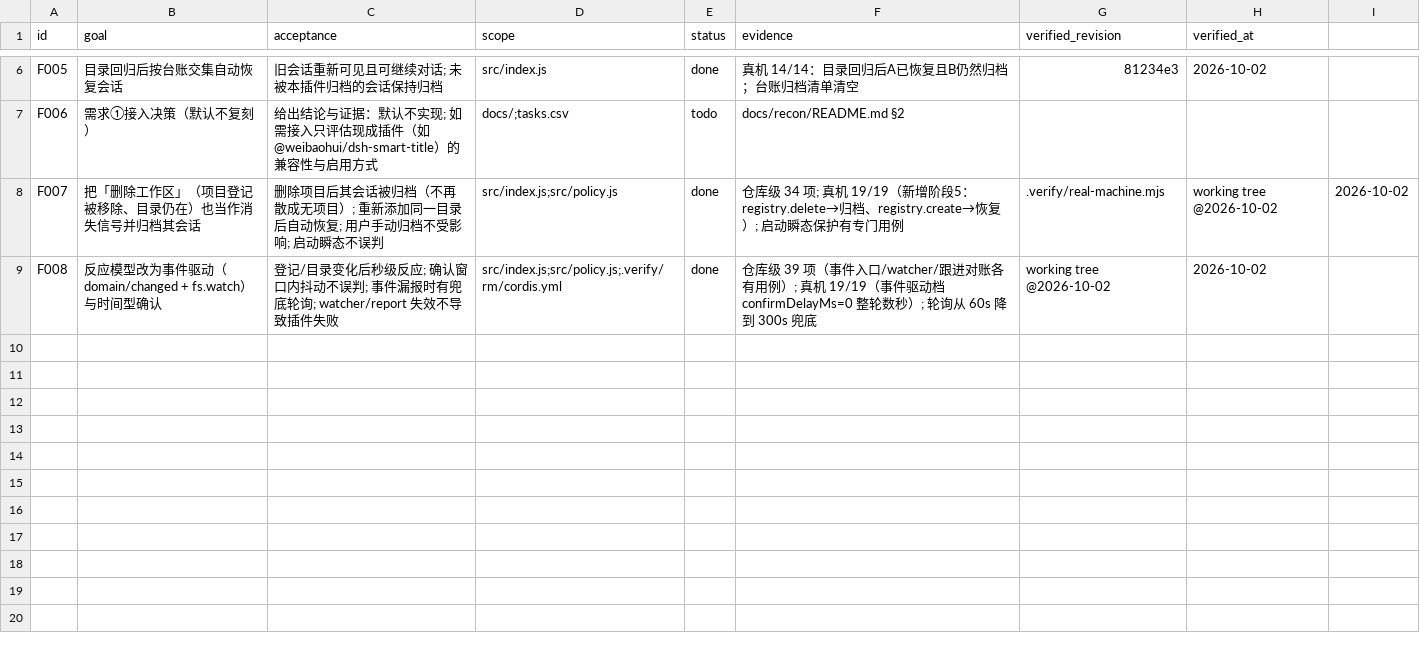
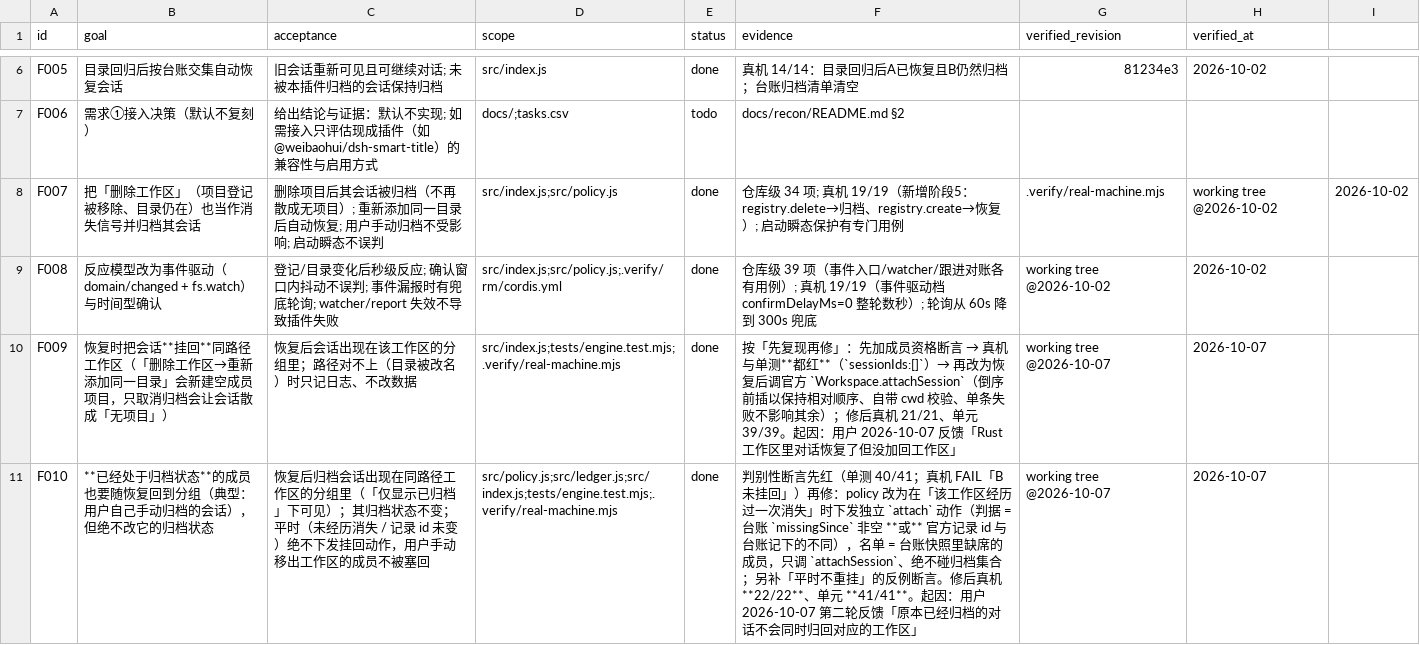
Before and after one commit to WindFromKadath/dsh-plugin-workspace-archive, a CSV file: tasks.csv, drawn as a sheet; only a part is shown, gaps mark what is left out.

Commit message:
fix(F009,F010): 恢复时把会话挂回工作区，已归档成员也回到分组（D012/D013）

```diff
--- a/tasks.csv
+++ b/tasks.csv
@@ -9 +9,3 @@ F007,把「删除工作区」（项目登记被移除、目录仍在）也当作
 F008,反应模型改为事件驱动（domain/changed + fs.watch）与时间型确认,登记/目录变化后秒级反应; 确认窗口内抖动不误判; 事件漏报时有兜底轮询; watcher/report 失效不导致插件失败,src/index.js;src/policy.js;.verify/rm/cordis.yml,done,仓库级 39 项（事件入口/watcher/跟进对账各有用例）; 真机 19/19（事件驱动档 confirmDelayMs=0 整轮数秒）; 轮询从 60s 降到 300s 兜底,working tree @2026-10-02,2026-10-02
+F009,恢复时把会话**挂回**同路径工作区（「删除工作区→重新添加同一目录」会新建空成员项目，只取消归档会让会话散成「无项目」）,恢复后会话出现在该工作区的分组里；路径对不上（目录被改名）时只记日志、不改数据,src/index.js;tests/engine.test.mjs;.verify/real-machine.mjs,done,按「先复现再修」：先加成员资格断言 → 真机与单测**都红**（`sessionIds:[]`）→ 再改为恢复后调官方 `Workspace.attachSession`（倒序前插以保持相对顺序、自带 cwd 校验、单条失败不影响其余）；修后真机 21/21、单元 39/39。起因：用户 2026-10-07 反馈「Rust 工作区里对话恢复了但没加回工作区」,working tree @2026-10-07,2026-10-07
+F010,**已经处于归档状态**的成员也要随恢复回到分组（典型：用户自己手动归档的会话），但绝不改它的归档状态,恢复后归档会话出现在同路径工作区的分组里（「仅显示已归档」下可见）；其归档状态不变；平时（未经历消失 / 记录 id 未变）绝不下发挂回动作，用户手动移出工作区的成员不被塞回,src/policy.js;src/ledger.js;src/index.js;tests/engine.test.mjs;.verify/real-machine.mjs,done,判别性断言先红（单测 40/41；真机 FAIL「B 未挂回」）再修：policy 改为在「该工作区经历过一次消失」时下发独立 `attach` 动作（判据 = 台账 `missingSince` 非空 **或** 官方记录 id 与台账记下的不同），名单 = 台账快照里缺席的成员，只调 `attachSession`、绝不碰归档集合；另补「平时不重挂」的反例断言。修后真机 **22/22**、单元 **41/41**。起因：用户 2026-10-07 第二轮反馈「原本已经归档的对话不会同时归回对应的工作区」,working tree @2026-10-07,2026-10-07
```
Also changed, not shown: 10 other files.
